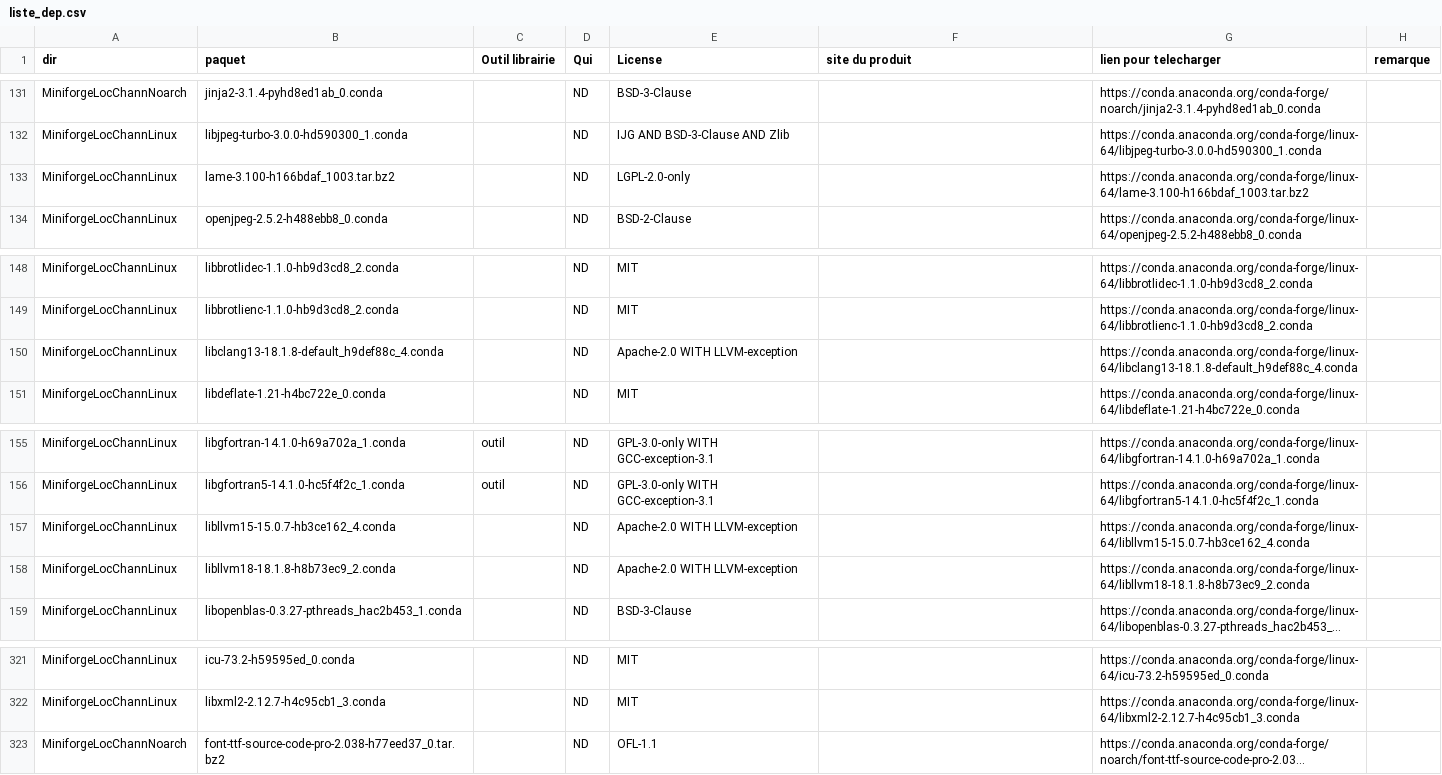
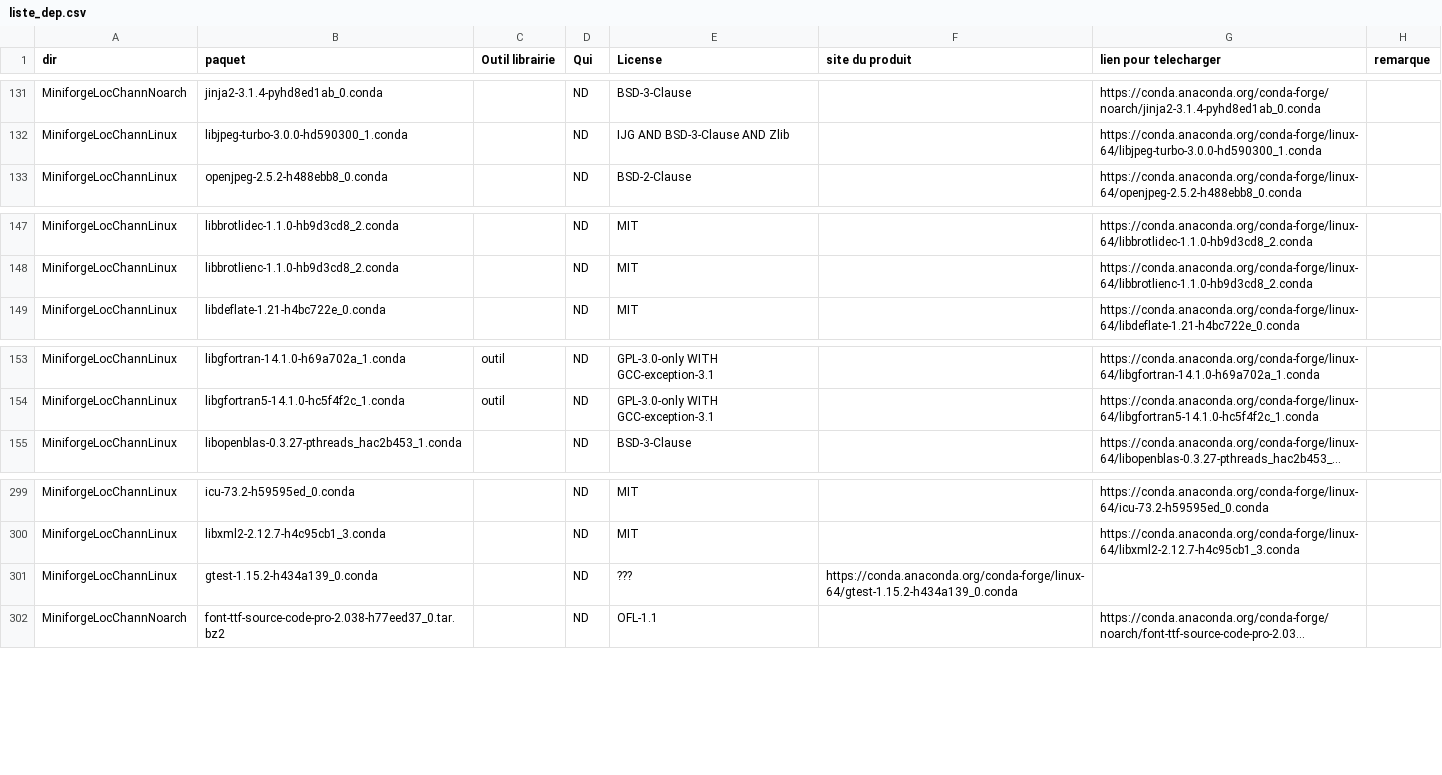
Before and after one commit to cea-trust-platform/trust-code, a CSV file: bin/gestion_externalpackages/liste_dep.csv, drawn as a sheet; only a part is shown, gaps mark what is left out; long unchanged cells end in …; removed rows and columns are numbered as before the commit, all else as after; the diff covers the shown part only; the diff names each change by its address in the sheet, - before the commit and + after, or states it on an @@ line.

Commit message:
Add pydantic and gtest packages, first attempt to fix TRUST_PLOT2D. Update extp.commit too

```diff
--- a/bin/gestion_externalpackages/liste_dep.csv
+++ b/bin/gestion_externalpackages/liste_dep.csv
-row 133: MiniforgeLocChannLinux | lame-3.100-h166bdaf_1003.tar.bz2 |  | ND | LGPL-2.0-only |  | https://conda.anaconda.org/conda-forge/linux-64/lame-3.100-h166bdaf_1003.tar.bz2
-row 150: MiniforgeLocChannLinux | libclang13-18.1.8-default_h9def88c_4.conda |  | ND | Apache-2.0 WITH LLVM-exception |  | https://conda.anaconda.org/conda-forge/linux-64/libclang13-18.1.8-default_h9def88c_4.conda
-row 157: MiniforgeLocChannLinux | libllvm15-15.0.7-hb3ce162_4.conda |  | ND | Apache-2.0 WITH LLVM-exception |  | https://conda.anaconda.org/conda-forge/linux-64/libllvm15-15.0.7-hb3ce162_4.conda
-row 158: MiniforgeLocChannLinux | libllvm18-18.1.8-h8b73ec9_2.conda |  | ND | Apache-2.0 WITH LLVM-exception |  | https://conda.anaconda.org/conda-forge/linux-64/libllvm18-18.1.8-h8b73ec9_2.conda
+row 301: MiniforgeLocChannLinux | gtest-1.15.2-h434a139_0.conda |  | ND | ??? | https://conda.anaconda.org/conda-forge/linux-64/gtest-1.15.2-h434a139_0.conda
```
Also changed, not shown: 18 removed rows elsewhere in this file, 6 other files.
